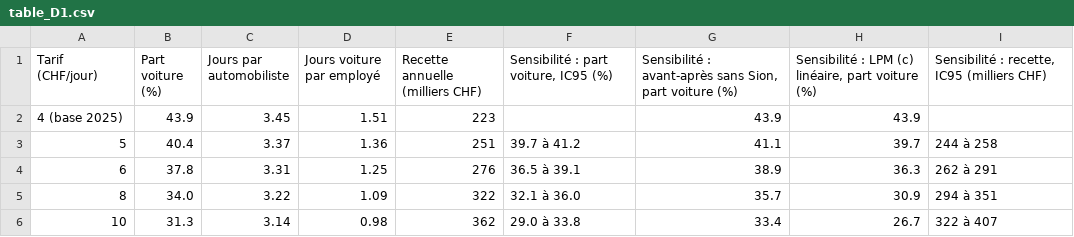
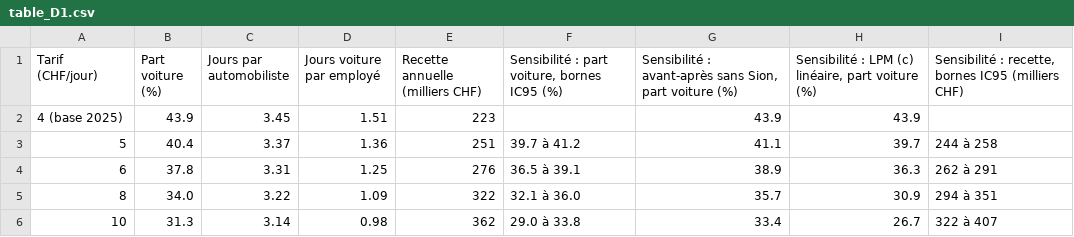
Before and after one commit to AndrewEberhardt/Public_Policy_Project, a CSV file: output/tables/table_D1.csv, drawn as a sheet.

Commit message:
Update table_D1.csv

```diff
--- a/output/tables/table_D1.csv
+++ b/output/tables/table_D1.csv
@@ -1,2 +1,2 @@
-Tarif (CHF/jour),Part voiture (%),Jours par automobiliste,Jours voiture par employé,Recette annuelle (milliers CHF),"Sensibilité : part voiture, IC95 (%)","Sensibilité : avant-après sans Sion, part voiture (%)","Sensibilité : LPM (c) linéaire, part voiture (%)","Sensibilité : recette, IC95 (milliers CHF)"
+Tarif (CHF/jour),Part voiture (%),Jours par automobiliste,Jours voiture par employé,Recette annuelle (milliers CHF),"Sensibilité : part voiture, bornes IC95 (%)","Sensibilité : avant-après sans Sion, part voiture (%)","Sensibilité : LPM (c) linéaire, part voiture (%)","Sensibilité : recette, bornes IC95 (milliers CHF)"
 4 (base 2025),43.9,3.45,1.51,223,,43.9,43.9,
```
